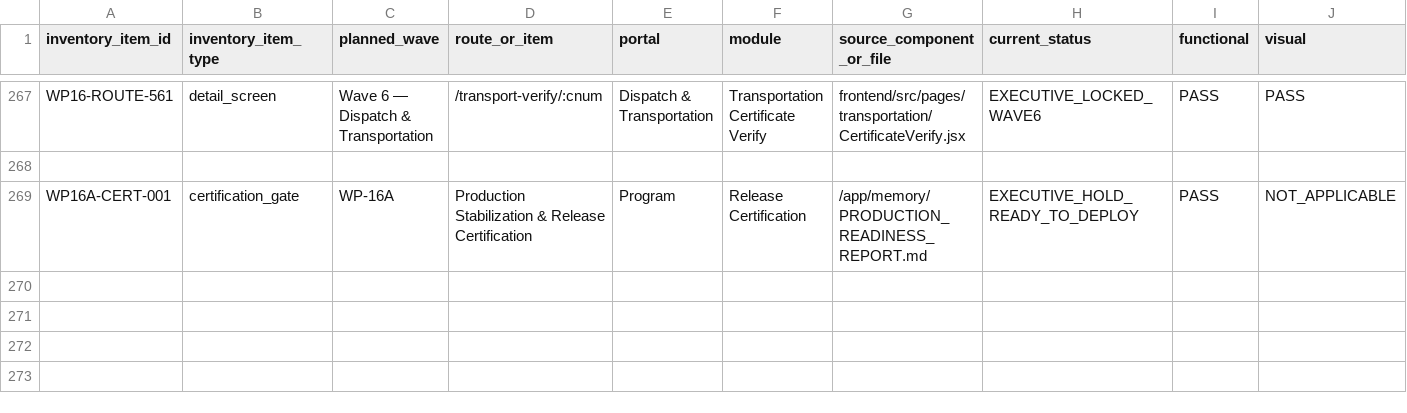
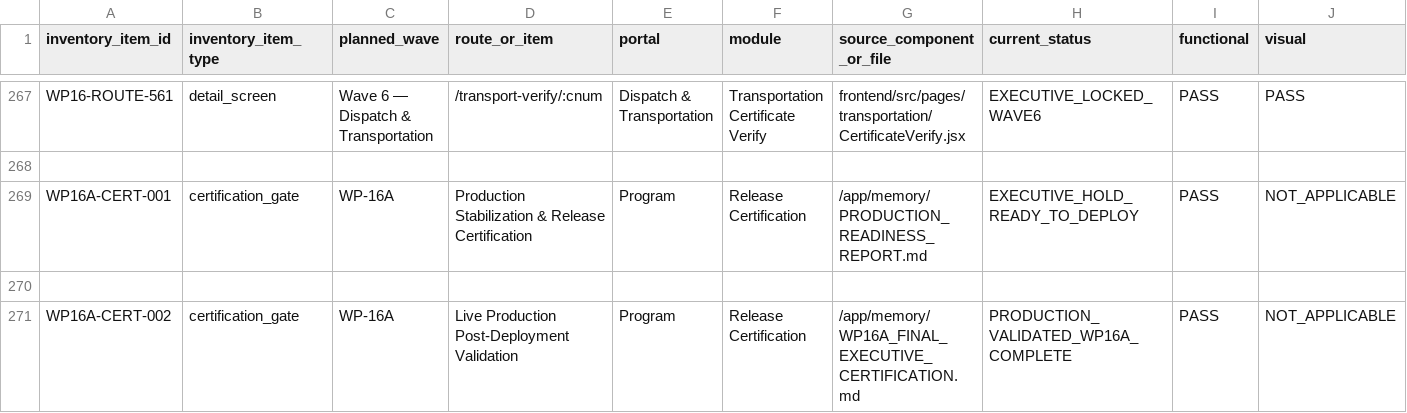
Before and after one commit to Judd-19851202/MASCI-OPS-08-15-26-11-30am, a CSV file: memory/WP16_CERTIFICATION_REGISTER.csv, drawn as a sheet; only a part is shown, gaps mark what is left out; rows hold the shown columns only; the diff names each change by its address in the sheet, - before the commit and + after, or states it on an @@ line.

```diff
--- a/memory/WP16_CERTIFICATION_REGISTER.csv
+++ b/memory/WP16_CERTIFICATION_REGISTER.csv
+row 270: (empty)
+row 271: WP16A-CERT-002 | certification_gate | WP-16A | Live Production Post-Deployment Validation | Program | Release Certification | /app/memory/WP16A_FINAL_EXECUTIVE_CERTIFICATION.md | PRODUCTION_VALIDATED_WP16A_COMPLETE | PASS | NOT_APPLICABLE
```
Also changed, not shown: 6 other files.
